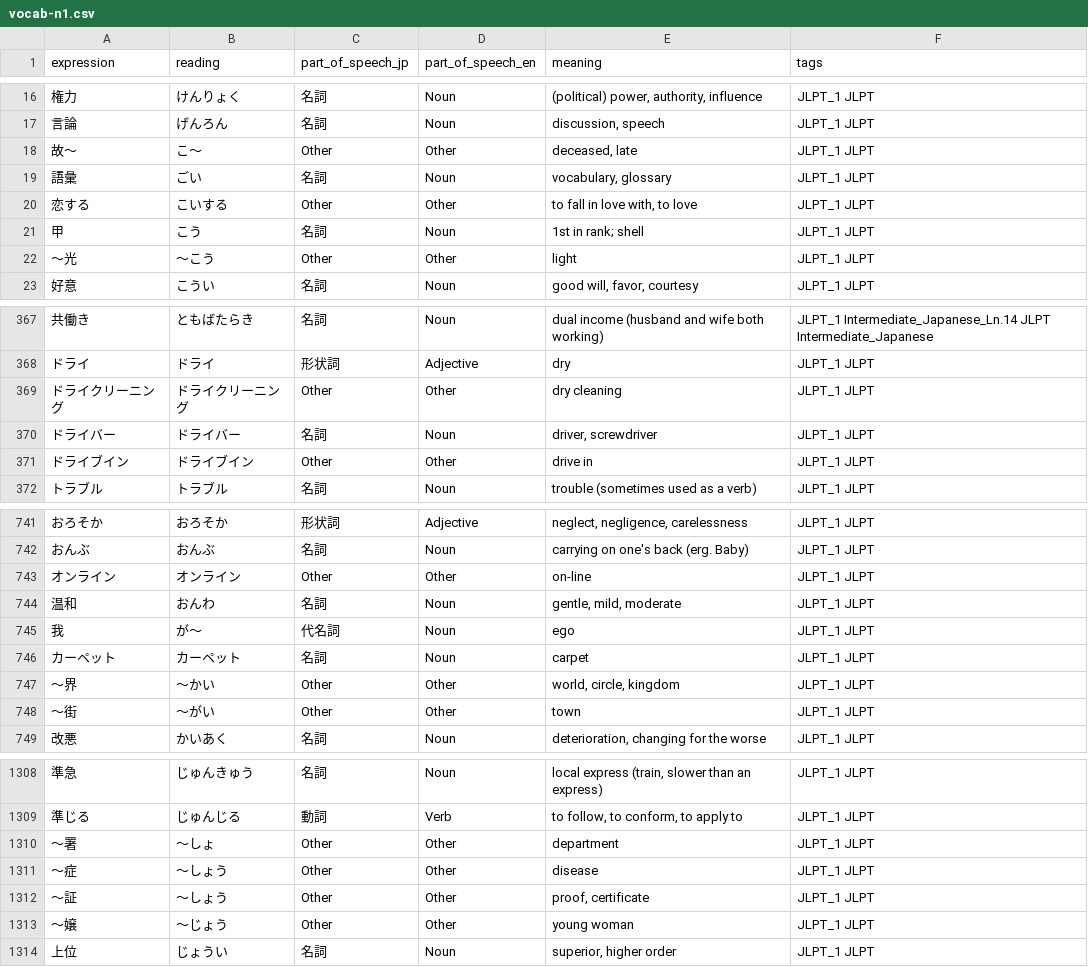
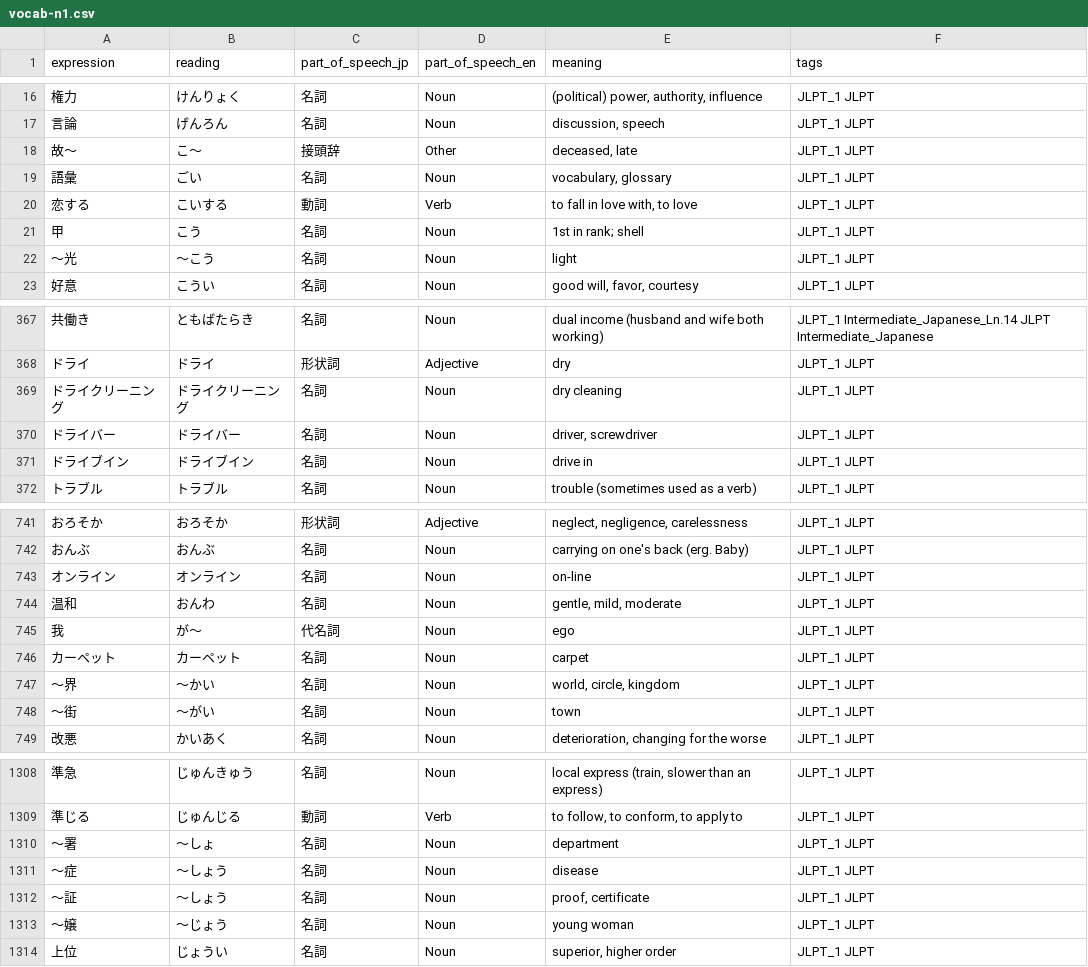
Before and after one commit to itsukaitsutsu/itsutsuka, a CSV file: attached_assets/data/vocab-n1.csv, drawn as a sheet; only a part is shown, gaps mark what is left out; the diff covers the shown part only.

```diff
--- a/attached_assets/data/vocab-n1.csv
+++ b/attached_assets/data/vocab-n1.csv
@@ -17,7 +17,7 @@ expression,reading,part_of_speech_jp,part_of_speech_en,meaning,tags
 言論,げんろん,名詞,Noun,"discussion, speech",JLPT_1 JLPT
-故～,こ～,Other,Other,"deceased, late",JLPT_1 JLPT
+故～,こ～,接頭辞,Other,"deceased, late",JLPT_1 JLPT
 語彙,ごい,名詞,Noun,"vocabulary, glossary",JLPT_1 JLPT
-恋する,こいする,Other,Other,"to fall in love with, to love",JLPT_1 JLPT
+恋する,こいする,動詞,Verb,"to fall in love with, to love",JLPT_1 JLPT
 甲,こう,名詞,Noun,1st in rank; shell,JLPT_1 JLPT
-～光,～こう,Other,Other,light,JLPT_1 JLPT
+～光,～こう,名詞,Noun,light,JLPT_1 JLPT
 好意,こうい,名詞,Noun,"good will, favor, courtesy",JLPT_1 JLPT
@@ -368,5 +368,5 @@ expression,reading,part_of_speech_jp,part_of_speech_en,meaning,tags
 ドライ,ドライ,形状詞,Adjective,dry,JLPT_1 JLPT
-ドライクリーニング,ドライクリーニング,Other,Other,dry cleaning,JLPT_1 JLPT
+ドライクリーニング,ドライクリーニング,名詞,Noun,dry cleaning,JLPT_1 JLPT
 ドライバー,ドライバー,名詞,Noun,"driver, screwdriver",JLPT_1 JLPT
-ドライブイン,ドライブイン,Other,Other,drive in,JLPT_1 JLPT
+ドライブイン,ドライブイン,名詞,Noun,drive in,JLPT_1 JLPT
 トラブル,トラブル,名詞,Noun,trouble (sometimes used as a verb),JLPT_1 JLPT
@@ -742,3 +742,3 @@ expression,reading,part_of_speech_jp,part_of_speech_en,meaning,tags
 おんぶ,おんぶ,名詞,Noun,carrying on one's back (erg. Baby),JLPT_1 JLPT
-オンライン,オンライン,Other,Other,on-line,JLPT_1 JLPT
+オンライン,オンライン,名詞,Noun,on-line,JLPT_1 JLPT
 温和,おんわ,名詞,Noun,"gentle, mild, moderate",JLPT_1 JLPT
@@ -746,4 +746,4 @@ expression,reading,part_of_speech_jp,part_of_speech_en,meaning,tags
 カーペット,カーペット,名詞,Noun,carpet,JLPT_1 JLPT
-～界,～かい,Other,Other,"world, circle, kingdom",JLPT_1 JLPT
-～街,～がい,Other,Other,town,JLPT_1 JLPT
+～界,～かい,名詞,Noun,"world, circle, kingdom",JLPT_1 JLPT
+～街,～がい,名詞,Noun,town,JLPT_1 JLPT
 改悪,かいあく,名詞,Noun,"deterioration, changing for the worse",JLPT_1 JLPT
@@ -1309,6 +1309,6 @@ expression,reading,part_of_speech_jp,part_of_speech_en,meaning,tags
 準じる,じゅんじる,動詞,Verb,"to follow, to conform, to apply to",JLPT_1 JLPT
-～署,～しょ,Other,Other,department,JLPT_1 JLPT
-～症,～しょう,Other,Other,disease,JLPT_1 JLPT
-～証,～しょう,Other,Other,"proof, certificate",JLPT_1 JLPT
-～嬢,～じょう,Other,Other,young woman,JLPT_1 JLPT
+～署,～しょ,名詞,Noun,department,JLPT_1 JLPT
+～症,～しょう,名詞,Noun,disease,JLPT_1 JLPT
+～証,～しょう,名詞,Noun,"proof, certificate",JLPT_1 JLPT
+～嬢,～じょう,名詞,Noun,young woman,JLPT_1 JLPT
 上位,じょうい,名詞,Noun,"superior, higher order",JLPT_1 JLPT
```
Also changed, not shown: 168 edited cells elsewhere in this file, attached_assets/data/vocab-n2.csv, attached_assets/data/vocab-n3.csv, 3 other files.
